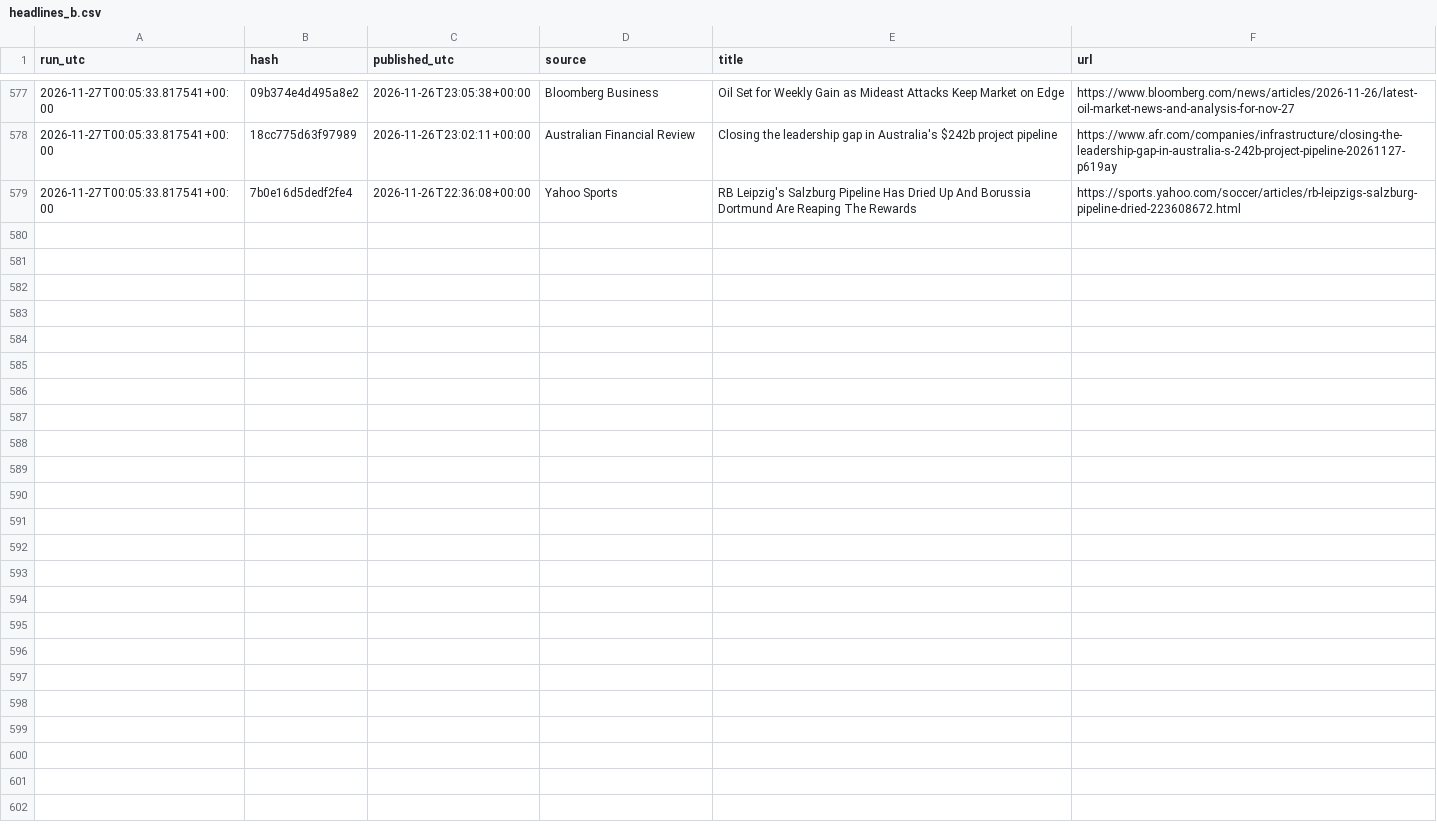
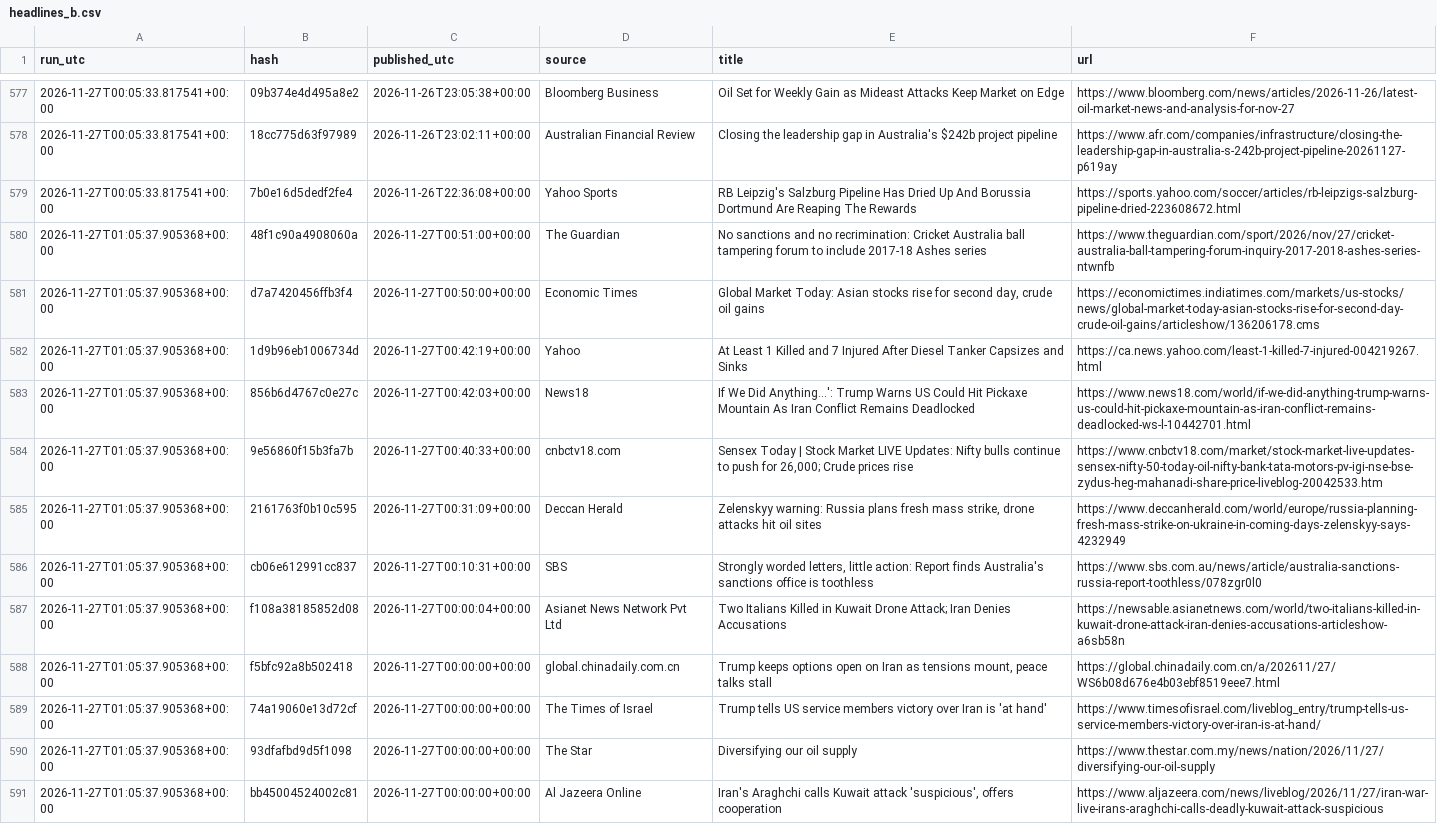
Before and after one commit to beausiff/Oil-signal-logger, a CSV file: backup/headlines_b.csv, drawn as a sheet; only a part is shown, gaps mark what is left out; the diff names each change by its address in the sheet, - before the commit and + after, or states it on an @@ line.

```diff
--- a/backup/headlines_b.csv
+++ b/backup/headlines_b.csv
+row 580: 2026-11-27T01:05:37.905368+00:00 | 48f1c90a4908060a | 2026-11-27T00:51:00+00:00 | The Guardian | No sanctions and no recrimination: Cricket Australia ball tampering forum to include 2017-18 Ashes series | https://www.theguardian.com/sport/2026/nov/27/cricket-australia-ball-tampering-forum-inquiry-2017-2018-ashes-series-ntwnfb
+row 581: 2026-11-27T01:05:37.905368+00:00 | d7a7420456ffb3f4 | 2026-11-27T00:50:00+00:00 | Economic Times | Global Market Today: Asian stocks rise for second day, crude oil gains | https://economictimes.indiatimes.com/markets/us-stocks/news/global-market-today-asian-stocks-rise-for-second-day-crude-oil-gains/articleshow/136206178.cms
+row 582: 2026-11-27T01:05:37.905368+00:00 | 1d9b96eb1006734d | 2026-11-27T00:42:19+00:00 | Yahoo | At Least 1 Killed and 7 Injured After Diesel Tanker Capsizes and Sinks | https://ca.news.yahoo.com/least-1-killed-7-injured-004219267.html
+row 583: 2026-11-27T01:05:37.905368+00:00 | 856b6d4767c0e27c | 2026-11-27T00:42:03+00:00 | News18 | If We Did Anything...': Trump Warns US Could Hit Pickaxe Mountain As Iran Conflict Remains Deadlocked | https://www.news18.com/world/if-we-did-anything-trump-warns-us-could-hit-pickaxe-mountain-as-iran-conflict-remains-deadlocked-ws-l-10442701.html
+row 584: 2026-11-27T01:05:37.905368+00:00 | 9e56860f15b3fa7b | 2026-11-27T00:40:33+00:00 | cnbctv18.com | Sensex Today | Stock Market LIVE Updates: Nifty bulls continue to push for 26,000; Crude prices rise | https://www.cnbctv18.com/market/stock-market-live-updates-sensex-nifty-50-today-oil-nifty-bank-tata-motors-pv-igi-nse-bse-zydus-heg-mahanadi-share-price-liveblog-20042533.htm
+row 585: 2026-11-27T01:05:37.905368+00:00 | 2161763f0b10c595 | 2026-11-27T00:31:09+00:00 | Deccan Herald | Zelenskyy warning: Russia plans fresh mass strike, drone attacks hit oil sites | https://www.deccanherald.com/world/europe/russia-planning-fresh-mass-strike-on-ukraine-in-coming-days-zelenskyy-says-4232949
+row 586: 2026-11-27T01:05:37.905368+00:00 | cb06e612991cc837 | 2026-11-27T00:10:31+00:00 | SBS | Strongly worded letters, little action: Report finds Australia's sanctions office is toothless | https://www.sbs.com.au/news/article/australia-sanctions-russia-report-toothless/078zgr0l0
+row 587: 2026-11-27T01:05:37.905368+00:00 | f108a38185852d08 | 2026-11-27T00:00:04+00:00 | Asianet News Network Pvt Ltd | Two Italians Killed in Kuwait Drone Attack; Iran Denies Accusations | https://newsable.asianetnews.com/world/two-italians-killed-in-kuwait-drone-attack-iran-denies-accusations-articleshow-a6sb58n
+row 588: 2026-11-27T01:05:37.905368+00:00 | f5bfc92a8b502418 | 2026-11-27T00:00:00+00:00 | global.chinadaily.com.cn | Trump keeps options open on Iran as tensions mount, peace talks stall | https://global.chinadaily.com.cn/a/202611/27/WS6b08d676e4b03ebf8519eee7.html
+row 589: 2026-11-27T01:05:37.905368+00:00 | 74a19060e13d72cf | 2026-11-27T00:00:00+00:00 | The Times of Israel | Trump tells US service members victory over Iran is 'at hand' | https://www.timesofisrael.com/liveblog_entry/trump-tells-us-service-members-victory-over-iran-is-at-hand/
+row 590: 2026-11-27T01:05:37.905368+00:00 | 93dfafbd9d5f1098 | 2026-11-27T00:00:00+00:00 | The Star | Diversifying our oil supply | https://www.thestar.com.my/news/nation/2026/11/27/diversifying-our-oil-supply
+row 591: 2026-11-27T01:05:37.905368+00:00 | bb45004524002c81 | 2026-11-27T00:00:00+00:00 | Al Jazeera Online | Iran's Araghchi calls Kuwait attack 'suspicious', offers cooperation | https://www.aljazeera.com/news/liveblog/2026/11/27/iran-war-live-irans-araghchi-calls-deadly-kuwait-attack-suspicious
```
Also changed, not shown: backup/context.csv, backup/feed_b_state.csv, 5 other files.
